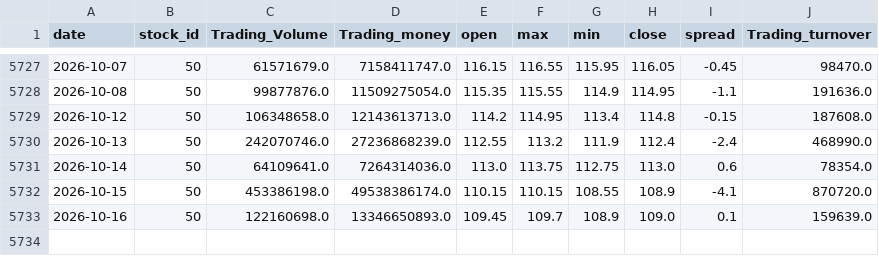
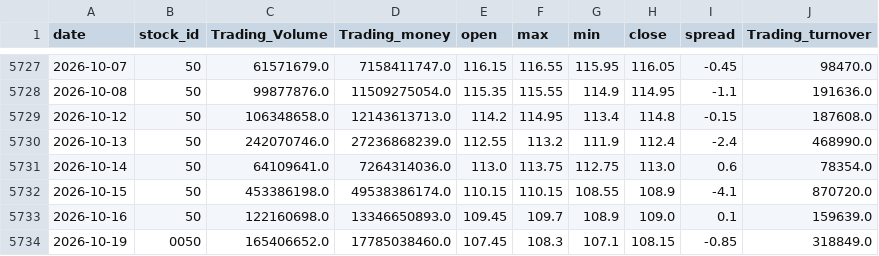
Before and after one commit to x7338681/drawdown-panel, a CSV file: data/0050.csv, drawn as a sheet; only a part is shown, gaps mark what is left out; the diff names each change by its address in the sheet, - before the commit and + after, or states it on an @@ line.

```diff
--- a/data/0050.csv
+++ b/data/0050.csv
+row 5734: 2026-10-19 | 0050 | 165406652.0 | 17785038460.0 | 107.45 | 108.3 | 107.1 | 108.15 | -0.85 | 318849.0
```
Also changed, not shown: data/btc.csv, 1 other file.
